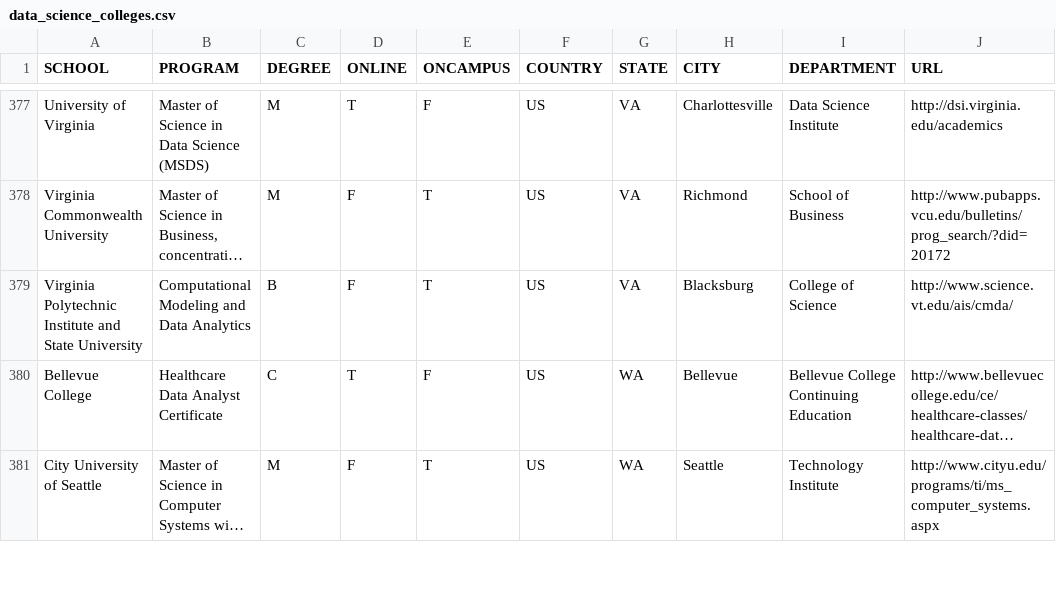
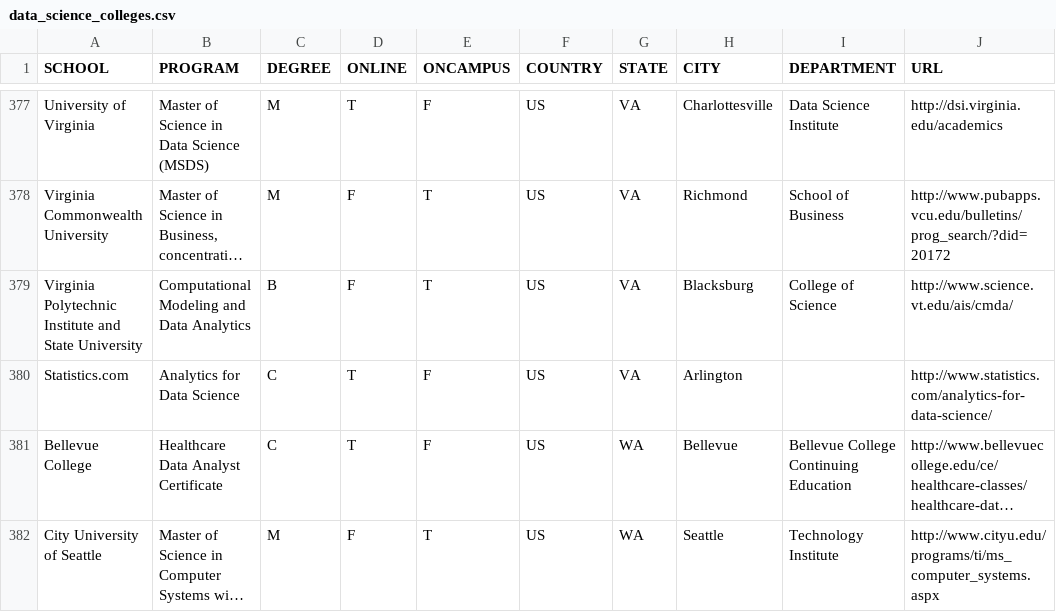
Before and after one commit to ryanswanstrom/awesome-datascience-colleges, a CSV file: data_science_colleges.csv, drawn as a sheet; only a part is shown, gaps mark what is left out; long unchanged cells end in …; the diff names each change by its address in the sheet, - before the commit and + after, or states it on an @@ line.

Commit message:
added Statistics.com

```diff
--- a/data_science_colleges.csv
+++ b/data_science_colleges.csv
+row 380: Statistics.com | Analytics for Data Science | C | T | F | US | VA | Arlington |  | http://www.statistics.com/analytics-for-data-science/
```
